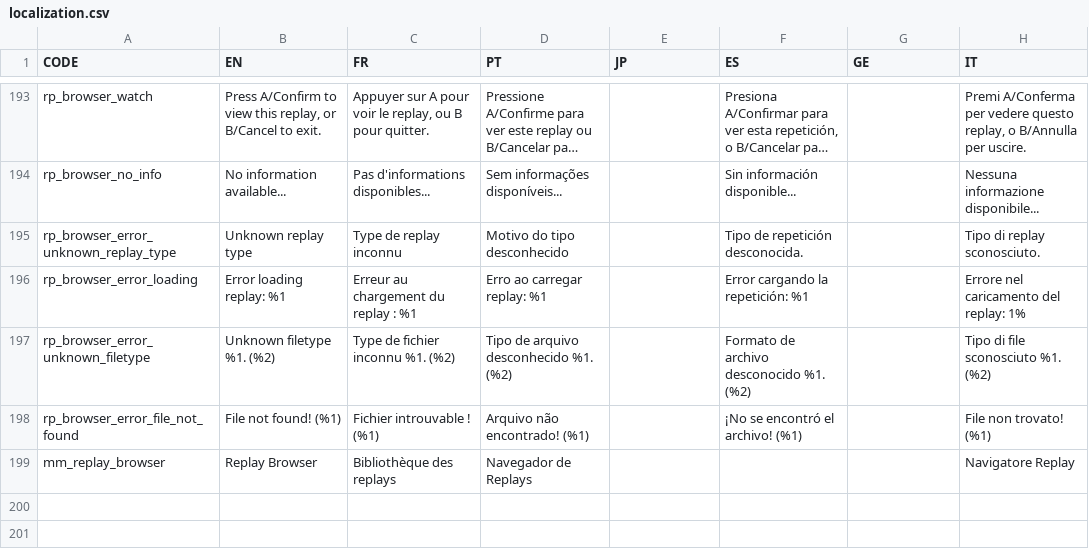
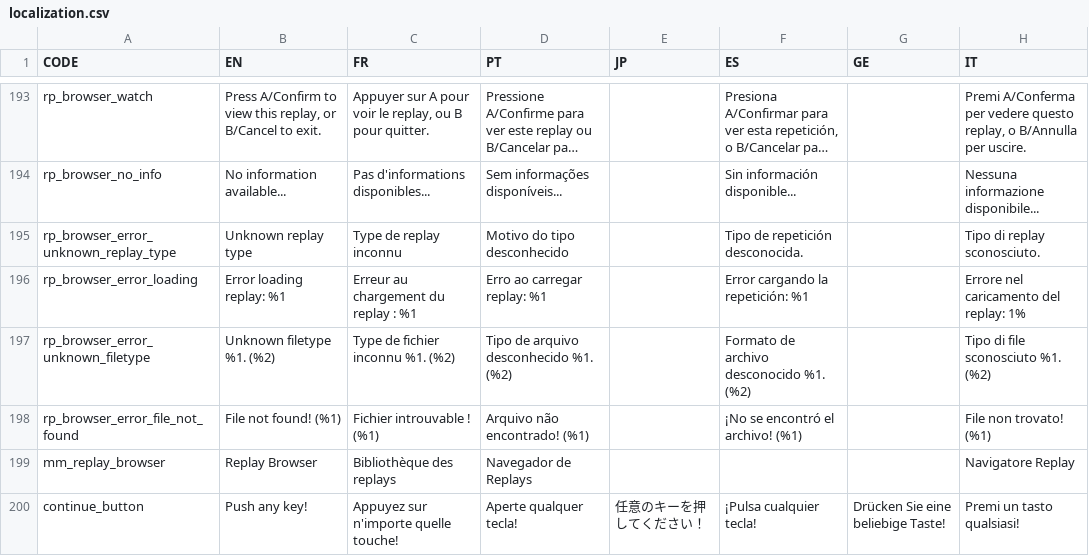
Before and after one commit to panel-attack/panel-game, a CSV file: localization.csv, drawn as a sheet; only a part is shown, gaps mark what is left out; long unchanged cells end in ….

```diff
--- a/localization.csv
+++ b/localization.csv
@@ -389 +389,2 @@ rp_browser_error_file_not_found,File not found! (%1),Fichier introuvable ! (%1),
 mm_replay_browser,Replay Browser,Bibliothèque des replays,Navegador de Replays,,,,Navigatore Replay
+continue_button,"Push any key!",Appuyez sur n'importe quelle touche!,Aperte qualquer tecla!,任意のキーを押してください！,¡Pulsa cualquier tecla!,Drücken Sie eine beliebige Taste!,Premi un tasto qualsiasi!
```
Also changed, not shown: 16 other files.
